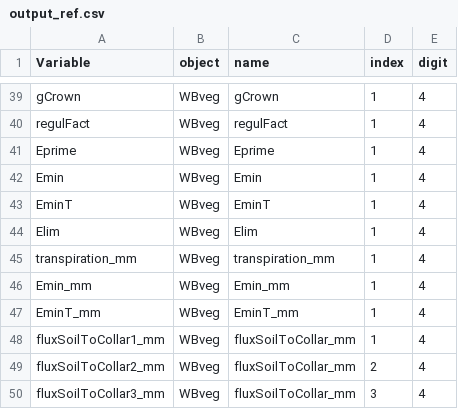
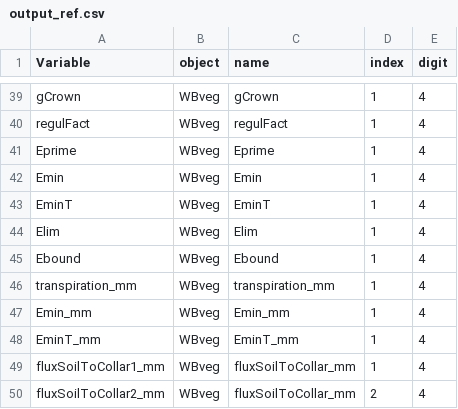
Before and after one commit to julien-ruffault/SurEau-Ecos, a CSV file: functions/output_ref.csv, drawn as a sheet; only a part is shown, gaps mark what is left out; the shorter side is filled out with more unchanged rows.

Commit message:
major update including - the inclusion of the Granier type formulation to determine Ebound - the inclusion of the Penman formulation to calculate PET

```diff
--- a/functions/output_ref.csv
+++ b/functions/output_ref.csv
@@ -44,2 +44,3 @@ EminT;WBveg;EminT;1;4
 Elim;WBveg;Elim;1;4
+Ebound;WBveg;Ebound;1;4
 transpiration_mm;WBveg;transpiration_mm;1;4
```
Also changed, not shown: functions/output_types/diagnostic_subdaily.csv, 14 other files.
